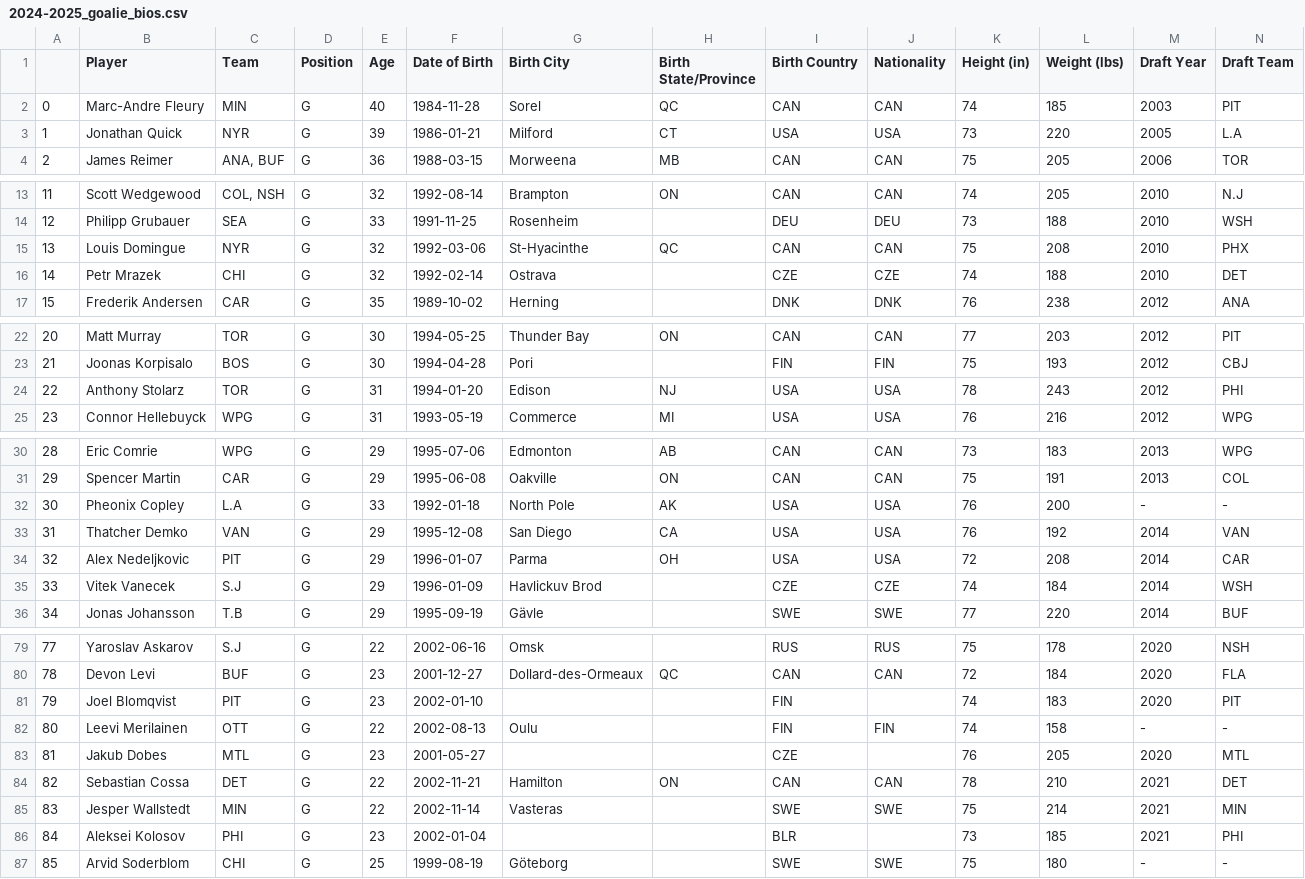
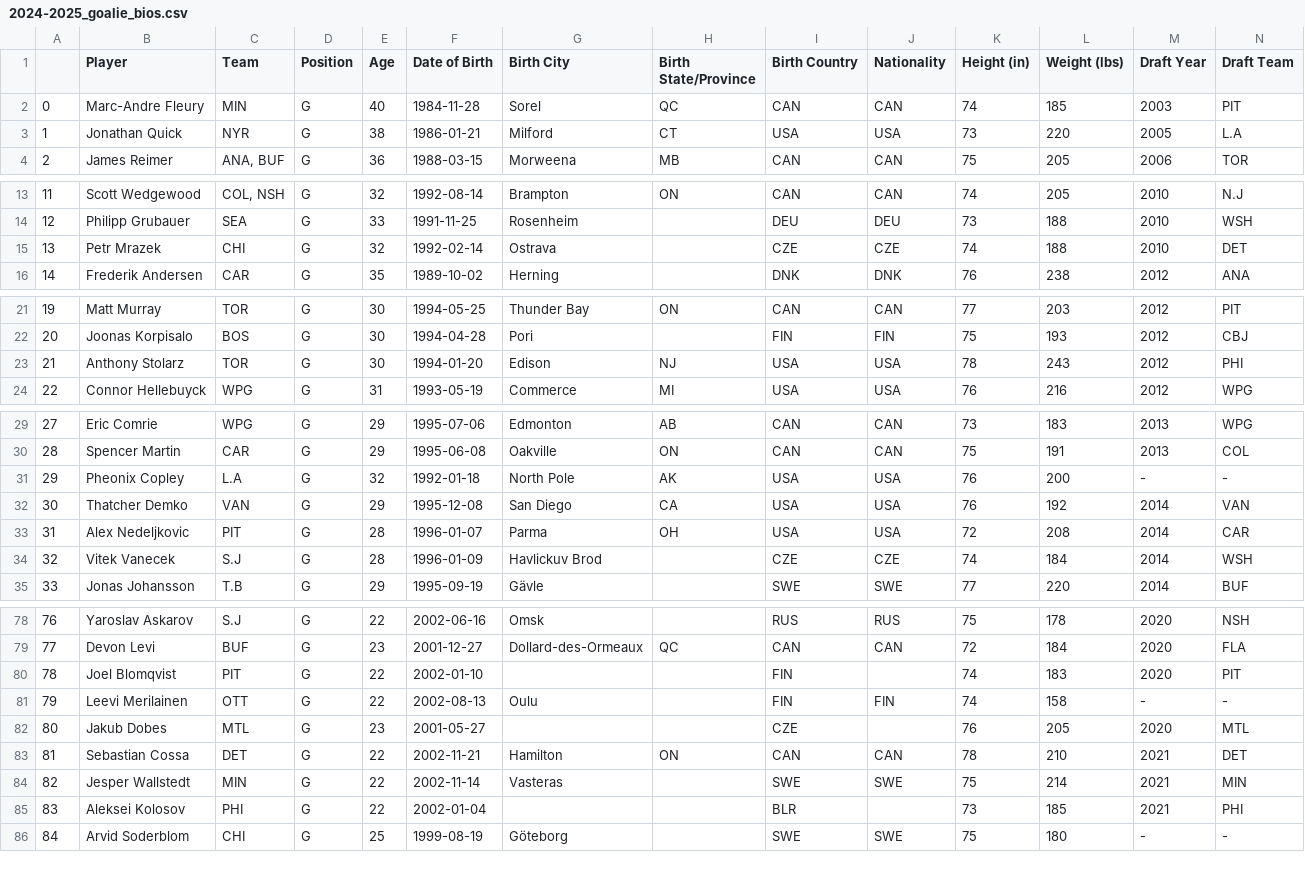
Before and after one commit to andrewderango/IceAnalytics, a CSV file: engine_data/Player Bios/Goaltenders/Historical Goaltender Bios/2024-2025_goalie_bios.csv, drawn as a sheet; only a part is shown, gaps mark what is left out; removed rows and columns are numbered as before the commit, all else as after; rows hold the shown columns only; the diff names each change by its address in the sheet, - before the commit and + after, or states it on an @@ line.

```diff
--- a/engine_data/Player Bios/Goaltenders/Historical Goaltender Bios/2024-2025_goalie_bios.csv
+++ b/engine_data/Player Bios/Goaltenders/Historical Goaltender Bios/2024-2025_goalie_bios.csv
-E3 (Age): 39
+E3 (Age): 38
-row 15: 13 | Louis Domingue | NYR | G | 32 | 1992-03-06 | St-Hyacinthe | QC | CAN | CAN | 75 | 208 | 2010 | PHX
@@ column A renumbered from row 15 down @@
-E23 (Age): 31
+E23 (Age): 30
-E31 (Age): 33
+E31 (Age): 32
-E33:E34 (Age): 29
+E33:E34 (Age): 28
-E80 (Age): 23
+E80 (Age): 22
-E85 (Age): 23
+E85 (Age): 22
```
Also changed, not shown: engine_data/Player Bios/Goaltenders/goalie_bios.csv, engine_data/Projections/2025/Games/2025_game_projections.csv, 15 other files.
